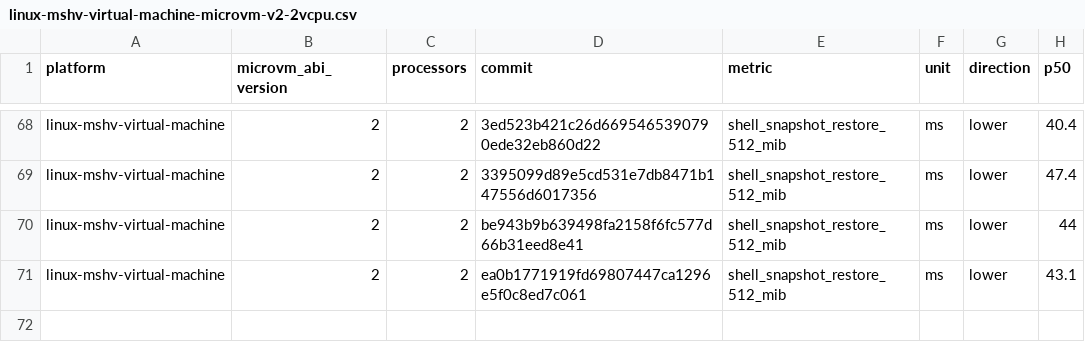
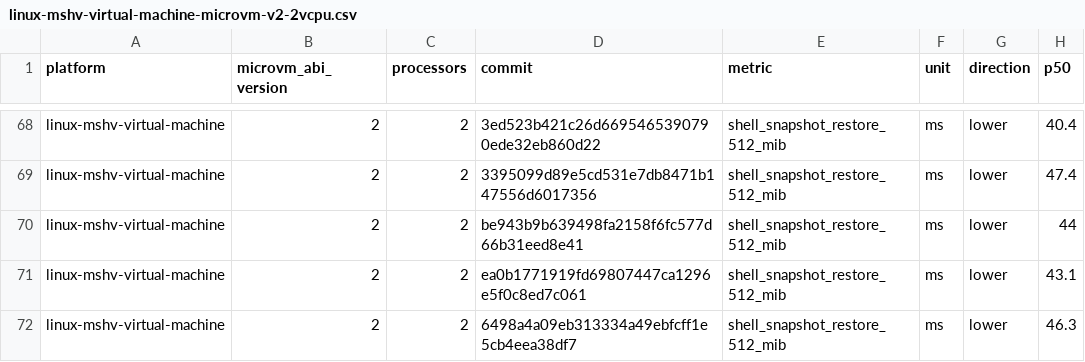
Before and after one commit to STUNSLAP/llllllllIl, a CSV file: data/linux-mshv-virtual-machine-microvm-v2-2vcpu.csv, drawn as a sheet; only a part is shown, gaps mark what is left out; the diff names each change by its address in the sheet, - before the commit and + after, or states it on an @@ line.

```diff
--- a/data/linux-mshv-virtual-machine-microvm-v2-2vcpu.csv
+++ b/data/linux-mshv-virtual-machine-microvm-v2-2vcpu.csv
+row 72: linux-mshv-virtual-machine | 2 | 2 | 6498a4a09eb313334a49ebfcff1e5cb4eea38df7 | shell_snapshot_restore_512_mib | ms | lower | 46.3
```
Also changed, not shown: data/linux-kvm-virtual-machine-microvm-v2-1vcpu.csv, data/linux-mshv-virtual-machine-microvm-v2-1vcpu.csv, 9 other files.
